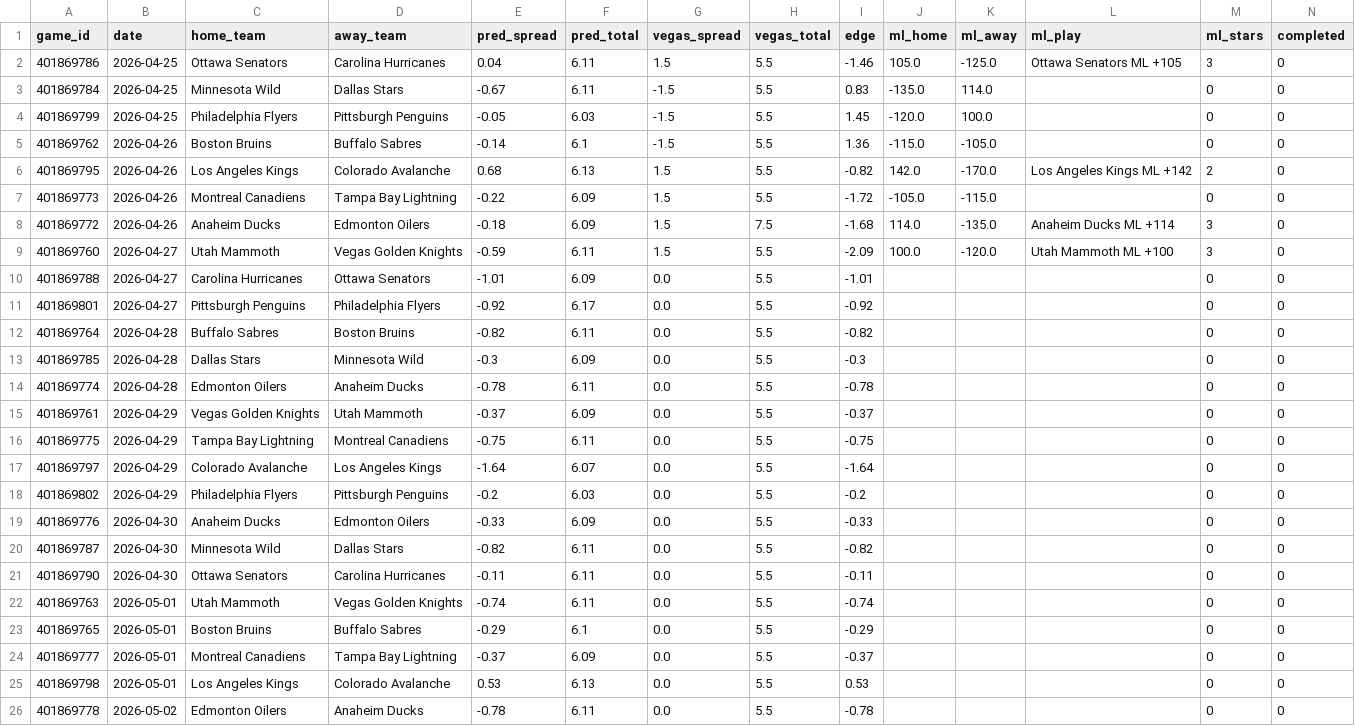
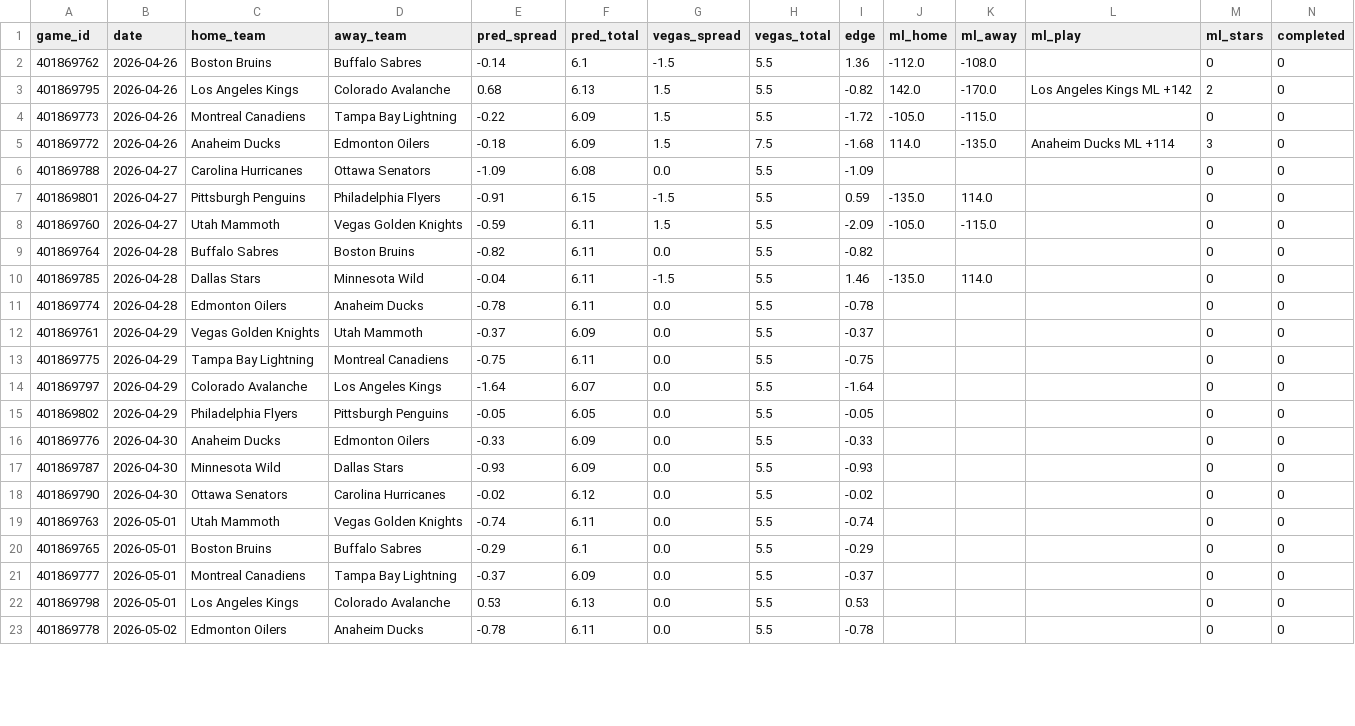
Before and after one commit to mckayje3/eagle-sports, a CSV file: nhl_current_predictions.csv, drawn as a sheet; only a part is shown; the diff covers the shown part only.

```diff
--- a/nhl_current_predictions.csv
+++ b/nhl_current_predictions.csv
@@ -1,6 +1,3 @@
 game_id,date,home_team,away_team,pred_spread,pred_total,vegas_spread,vegas_total,edge,ml_home,ml_away,ml_play,ml_stars,completed
-401869786,2026-04-25,Ottawa Senators,Carolina Hurricanes,0.04,6.11,1.5,5.5,-1.46,105.0,-125.0,Ottawa Senators ML +105,3,0
-401869784,2026-04-25,Minnesota Wild,Dallas Stars,-0.67,6.11,-1.5,5.5,0.83,-135.0,114.0,,0,0
-401869799,2026-04-25,Philadelphia Flyers,Pittsburgh Penguins,-0.05,6.03,-1.5,5.5,1.45,-120.0,100.0,,0,0
-401869762,2026-04-26,Boston Bruins,Buffalo Sabres,-0.14,6.1,-1.5,5.5,1.36,-115.0,-105.0,,0,0
+401869762,2026-04-26,Boston Bruins,Buffalo Sabres,-0.14,6.1,-1.5,5.5,1.36,-112.0,-108.0,,0,0
 401869795,2026-04-26,Los Angeles Kings,Colorado Avalanche,0.68,6.13,1.5,5.5,-0.82,142.0,-170.0,Los Angeles Kings ML +142,2,0
@@ -8,7 +5,7 @@ game_id,date,home_team,away_team,pred_spread,pred_total,vegas_spread,vegas_total
 401869772,2026-04-26,Anaheim Ducks,Edmonton Oilers,-0.18,6.09,1.5,7.5,-1.68,114.0,-135.0,Anaheim Ducks ML +114,3,0
-401869760,2026-04-27,Utah Mammoth,Vegas Golden Knights,-0.59,6.11,1.5,5.5,-2.09,100.0,-120.0,Utah Mammoth ML +100,3,0
-401869788,2026-04-27,Carolina Hurricanes,Ottawa Senators,-1.01,6.09,0.0,5.5,-1.01,,,,0,0
-401869801,2026-04-27,Pittsburgh Penguins,Philadelphia Flyers,-0.92,6.17,0.0,5.5,-0.92,,,,0,0
+401869788,2026-04-27,Carolina Hurricanes,Ottawa Senators,-1.09,6.08,0.0,5.5,-1.09,,,,0,0
+401869801,2026-04-27,Pittsburgh Penguins,Philadelphia Flyers,-0.91,6.15,-1.5,5.5,0.59,-135.0,114.0,,0,0
+401869760,2026-04-27,Utah Mammoth,Vegas Golden Knights,-0.59,6.11,1.5,5.5,-2.09,-105.0,-115.0,,0,0
 401869764,2026-04-28,Buffalo Sabres,Boston Bruins,-0.82,6.11,0.0,5.5,-0.82,,,,0,0
-401869785,2026-04-28,Dallas Stars,Minnesota Wild,-0.3,6.09,0.0,5.5,-0.3,,,,0,0
+401869785,2026-04-28,Dallas Stars,Minnesota Wild,-0.04,6.11,-1.5,5.5,1.46,-135.0,114.0,,0,0
 401869774,2026-04-28,Edmonton Oilers,Anaheim Ducks,-0.78,6.11,0.0,5.5,-0.78,,,,0,0
@@ -17,6 +14,6 @@ game_id,date,home_team,away_team,pred_spread,pred_total,vegas_spread,vegas_total
 401869797,2026-04-29,Colorado Avalanche,Los Angeles Kings,-1.64,6.07,0.0,5.5,-1.64,,,,0,0
-401869802,2026-04-29,Philadelphia Flyers,Pittsburgh Penguins,-0.2,6.03,0.0,5.5,-0.2,,,,0,0
+401869802,2026-04-29,Philadelphia Flyers,Pittsburgh Penguins,-0.05,6.05,0.0,5.5,-0.05,,,,0,0
 401869776,2026-04-30,Anaheim Ducks,Edmonton Oilers,-0.33,6.09,0.0,5.5,-0.33,,,,0,0
-401869787,2026-04-30,Minnesota Wild,Dallas Stars,-0.82,6.11,0.0,5.5,-0.82,,,,0,0
-401869790,2026-04-30,Ottawa Senators,Carolina Hurricanes,-0.11,6.11,0.0,5.5,-0.11,,,,0,0
+401869787,2026-04-30,Minnesota Wild,Dallas Stars,-0.93,6.09,0.0,5.5,-0.93,,,,0,0
+401869790,2026-04-30,Ottawa Senators,Carolina Hurricanes,-0.02,6.12,0.0,5.5,-0.02,,,,0,0
 401869763,2026-05-01,Utah Mammoth,Vegas Golden Knights,-0.74,6.11,0.0,5.5,-0.74,,,,0,0
```
Also changed, not shown: 4 added rows and 9 edited cells elsewhere in this file, nba_current_predictions.csv, 2 other files.
